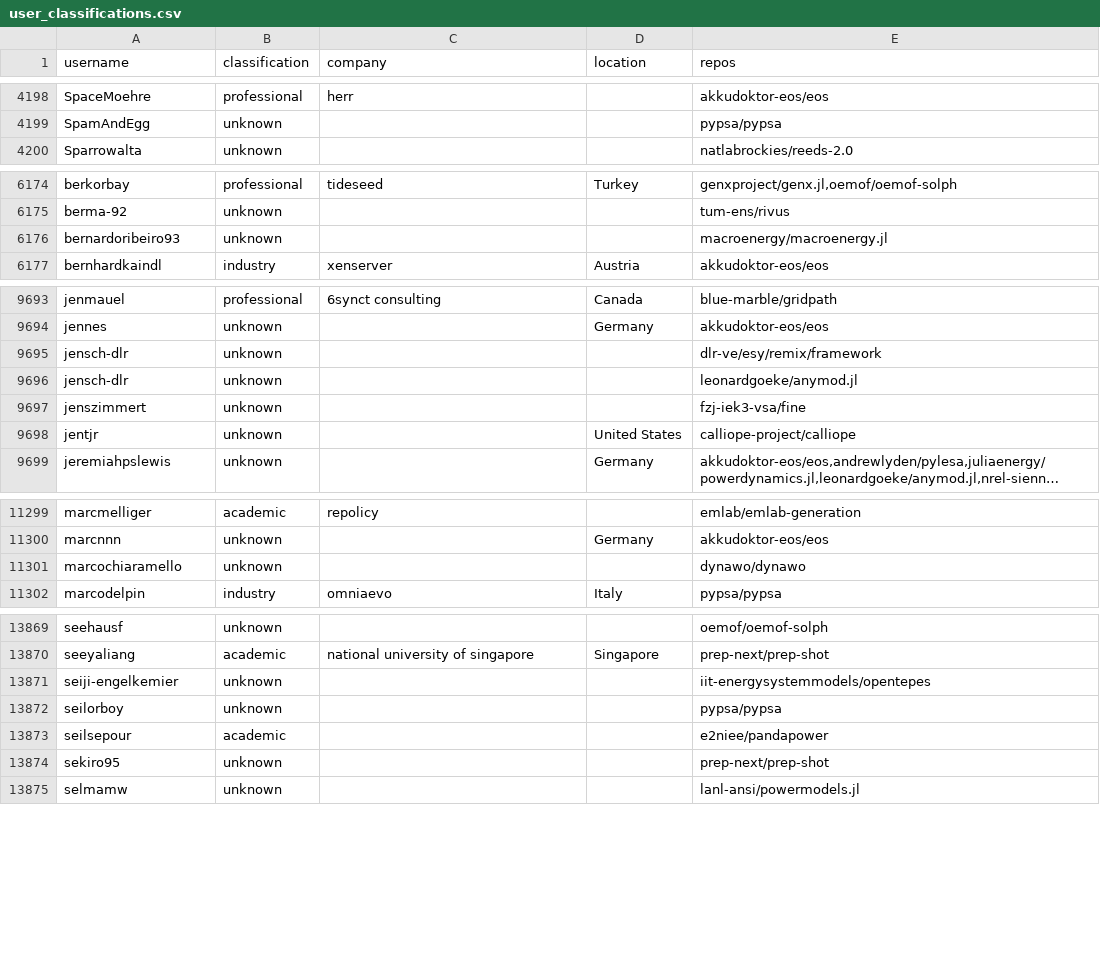
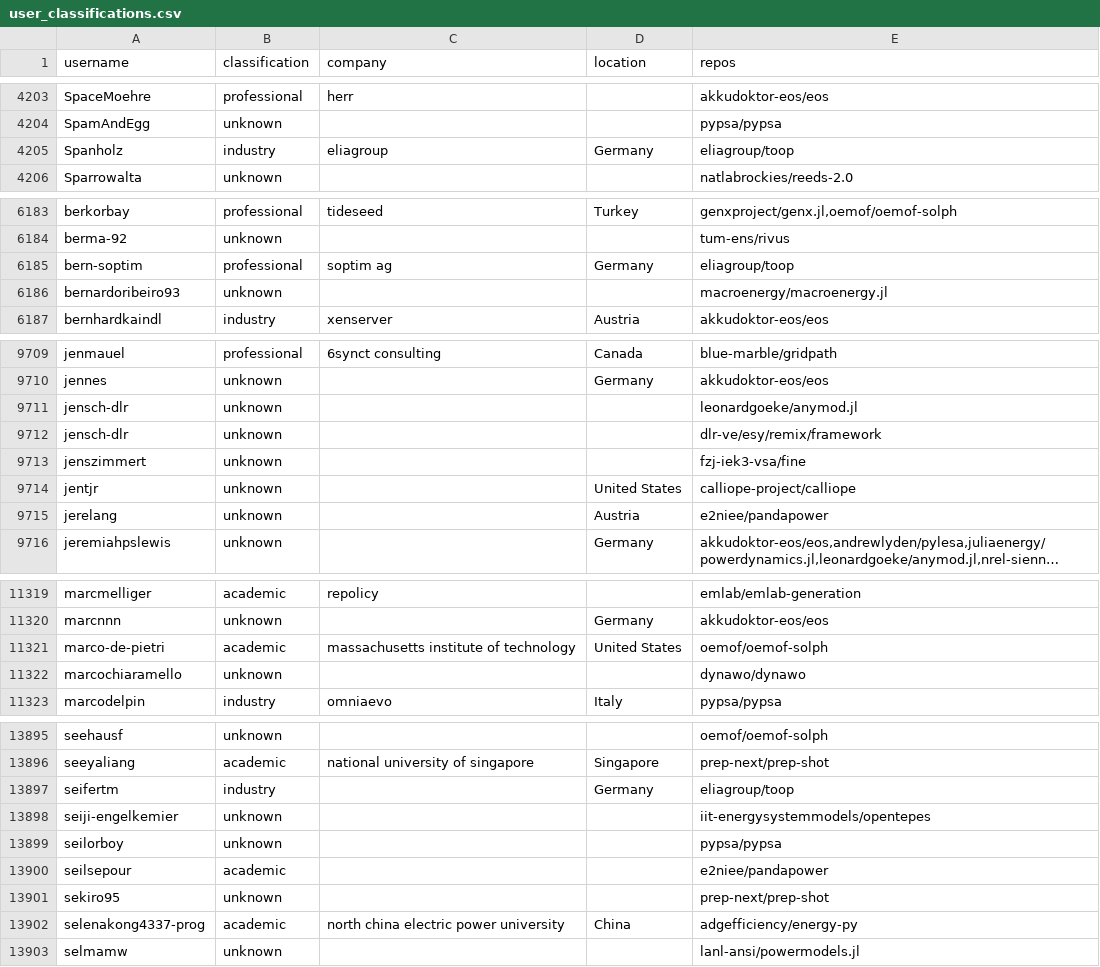
Before and after one commit to open-energy-transition/openmod-tracker, a CSV file: user_analysis/output/user_classifications.csv, drawn as a sheet; only a part is shown, gaps mark what is left out; long unchanged cells end in …; the diff covers the shown part only; the diff names each change by its address in the sheet, - before the commit and + after, or states it on an @@ line.

```diff
--- a/user_analysis/output/user_classifications.csv
+++ b/user_analysis/output/user_classifications.csv
+row 4205: Spanholz | industry | eliagroup | Germany | eliagroup/toop
+row 6185: bern-soptim | professional | soptim ag | Germany | eliagroup/toop
@@ row 9695 moved to row 9712: jensch-dlr @@
+row 9715: jerelang | unknown |  | Austria | e2niee/pandapower
+row 11321: marco-de-pietri | academic | massachusetts institute of technology | United States | oemof/oemof-solph
+row 13897: seifertm | industry |  | Germany | eliagroup/toop
+row 13902: selenakong4337-prog | academic | north china electric power university | China | adgefficiency/energy-py
```
Also changed, not shown: 26 added rows and 9 moved rows elsewhere in this file, inventory/output/filtered.csv, inventory/output/stats.csv, 7 other files.
